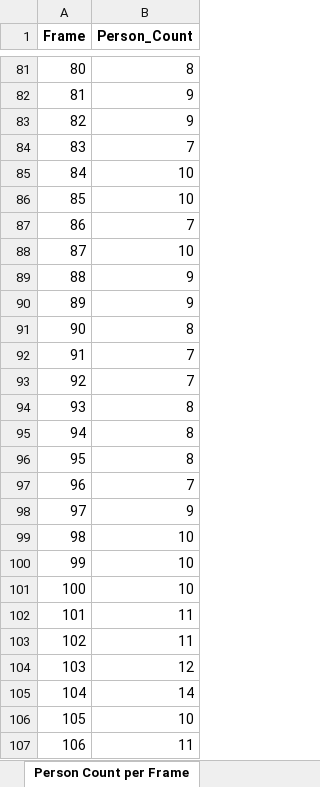
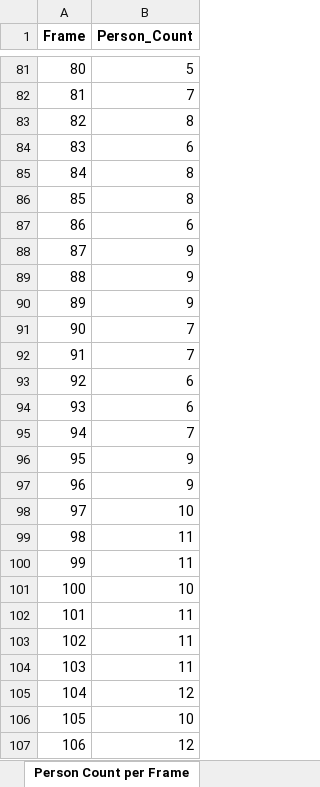
Before and after one commit to pxtricx/Alpha-tracking, an Excel workbook: video_prediction/media/results/detection_and_analysis_results_yolov8x.xlsx, sheet Person Count per Frame, drawn as a sheet; only a part is shown, gaps mark what is left out; values as stored, in another font and other column widths than the file's, no borders; the diff covers the shown part only; the diff names each change by its address in the sheet, - before the commit and + after, or states it on an @@ line.

```diff
--- a/video_prediction/media/results/detection_and_analysis_results_yolov8x.xlsx (sheet Person Count per Frame)
+++ b/video_prediction/media/results/detection_and_analysis_results_yolov8x.xlsx (sheet Person Count per Frame)
-B81 (Person_Count): 8
+B81 (Person_Count): 5
-B82 (Person_Count): 9
+B82 (Person_Count): 7
-B83 (Person_Count): 9
+B83 (Person_Count): 8
-B84 (Person_Count): 7
+B84 (Person_Count): 6
-B85:B86 (Person_Count): 10
+B85:B86 (Person_Count): 8
-B87 (Person_Count): 7
+B87 (Person_Count): 6
-B88 (Person_Count): 10
+B88 (Person_Count): 9
-B91 (Person_Count): 8
+B91 (Person_Count): 7
-B93 (Person_Count): 7
+B93 (Person_Count): 6
-B94 (Person_Count): 8
+B94 (Person_Count): 6
-B95 (Person_Count): 8
+B95 (Person_Count): 7
-B96 (Person_Count): 8
+B96 (Person_Count): 9
-B97 (Person_Count): 7
+B97 (Person_Count): 9
-B98 (Person_Count): 9
+B98 (Person_Count): 10
-B99:B100 (Person_Count): 10
+B99:B100 (Person_Count): 11
-B104 (Person_Count): 12
+B104 (Person_Count): 11
-B105 (Person_Count): 14
+B105 (Person_Count): 12
-B107 (Person_Count): 11
+B107 (Person_Count): 12
```
Also changed, not shown: 45 edited cells elsewhere in this sheet, sheet Image Analysis, sheet Processing Time, sheet Person Count mean, sheet Confusion Matrix, sheet Detection Metrics, 17 other files.
